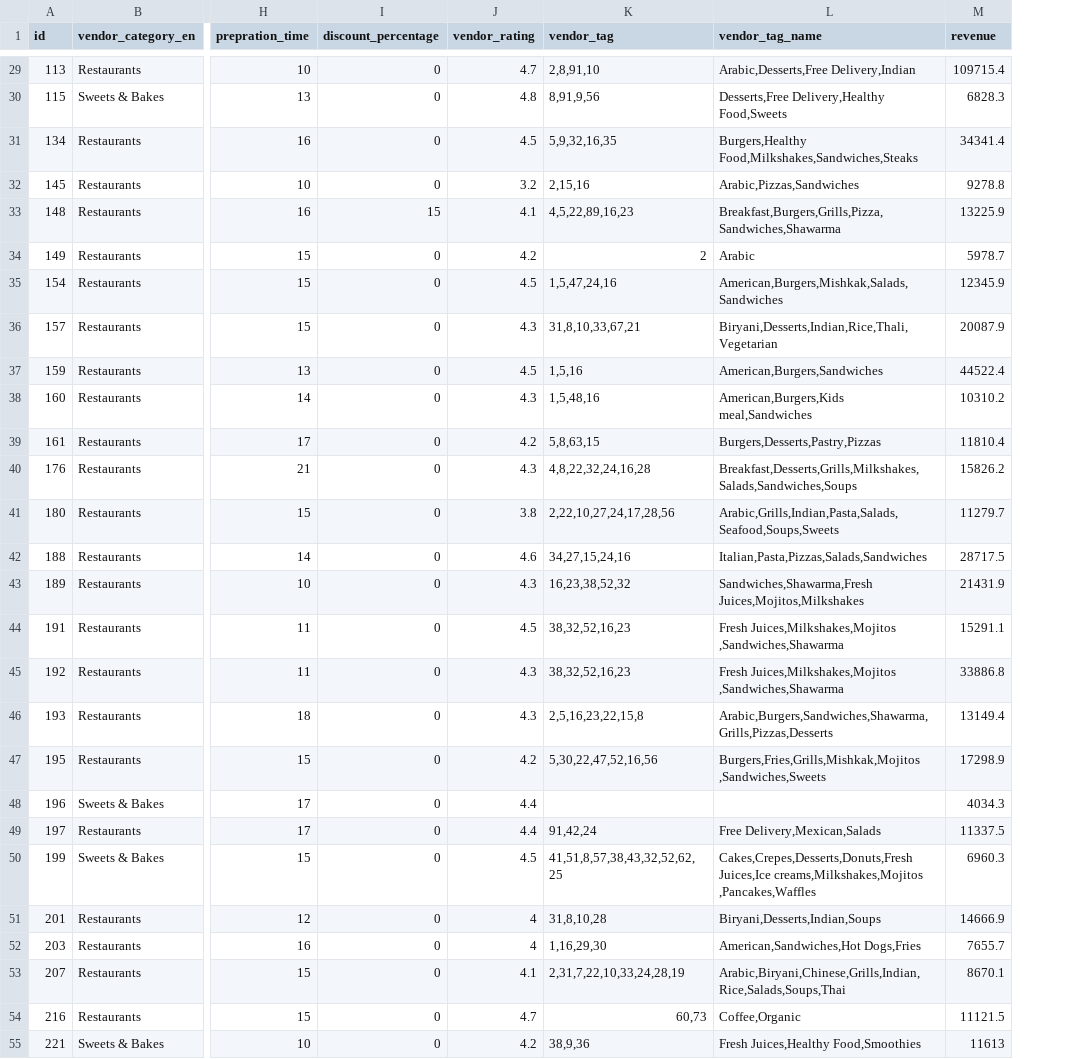
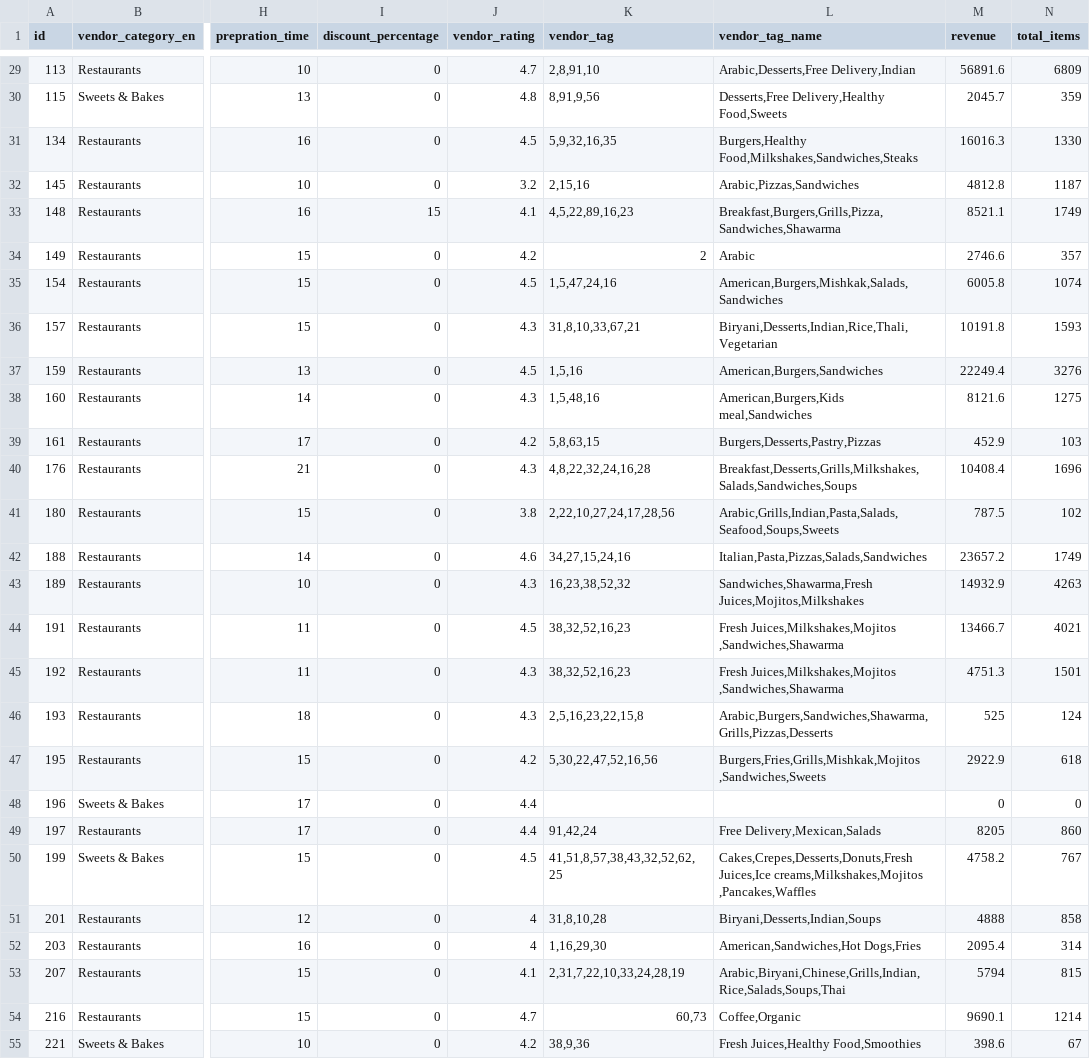
Before and after one commit to brolston3/Team102, a CSV file: Code/data/vendors_clean.csv, drawn as a sheet; only a part is shown, gaps mark what is left out; the diff covers the shown part only; the diff names each change by its address in the sheet, - before the commit and + after, or states it on an @@ line.

```diff
--- a/Code/data/vendors_clean.csv
+++ b/Code/data/vendors_clean.csv
+column N (total_items), rows 29-55: 6809 | 359 | 1330 | 1187 | 1749 | 357 | 1074 | 1593 | 3276 | 1275 | 103 | 1696 | 102 | 1749 | 4263 | 4021 | 1501 | 124 | 618 | 0 | 860 | 767 | 858 | 314 | 815 | 1214 | 67
-M29 (revenue): 109715.4
+M29 (revenue): 56891.6
-M30 (revenue): 6828.3
+M30 (revenue): 2045.7
-M31 (revenue): 34341.4
+M31 (revenue): 16016.3
-M32 (revenue): 9278.8
+M32 (revenue): 4812.8
-M33 (revenue): 13225.9
+M33 (revenue): 8521.1
-M34 (revenue): 5978.7
+M34 (revenue): 2746.6
-M35 (revenue): 12345.9
+M35 (revenue): 6005.8
-M36 (revenue): 20087.9
+M36 (revenue): 10191.8
-M37 (revenue): 44522.4
+M37 (revenue): 22249.4
-M38 (revenue): 10310.2
+M38 (revenue): 8121.6
-M39 (revenue): 11810.4
+M39 (revenue): 452.9
-M40 (revenue): 15826.2
+M40 (revenue): 10408.4
-M41 (revenue): 11279.7
+M41 (revenue): 787.5
-M42 (revenue): 28717.5
+M42 (revenue): 23657.2
-M43 (revenue): 21431.9
+M43 (revenue): 14932.9
-M44 (revenue): 15291.1
+M44 (revenue): 13466.7
-M45 (revenue): 33886.8
+M45 (revenue): 4751.3
-M46 (revenue): 13149.4
+M46 (revenue): 525
-M47 (revenue): 17298.9
+M47 (revenue): 2922.9
-M48 (revenue): 4034.3
+M48 (revenue): 0
-M49 (revenue): 11337.5
+M49 (revenue): 8205
-M50 (revenue): 6960.3
+M50 (revenue): 4758.2
-M51 (revenue): 14666.9
+M51 (revenue): 4888
-M52 (revenue): 7655.7
+M52 (revenue): 2095.4
-M53 (revenue): 8670.1
+M53 (revenue): 5794
-M54 (revenue): 11121.5
+M54 (revenue): 9690.1
-M55 (revenue): 11613
+M55 (revenue): 398.6
```
Also changed, not shown: 72 edited cells elsewhere in this file, 2 other files.
